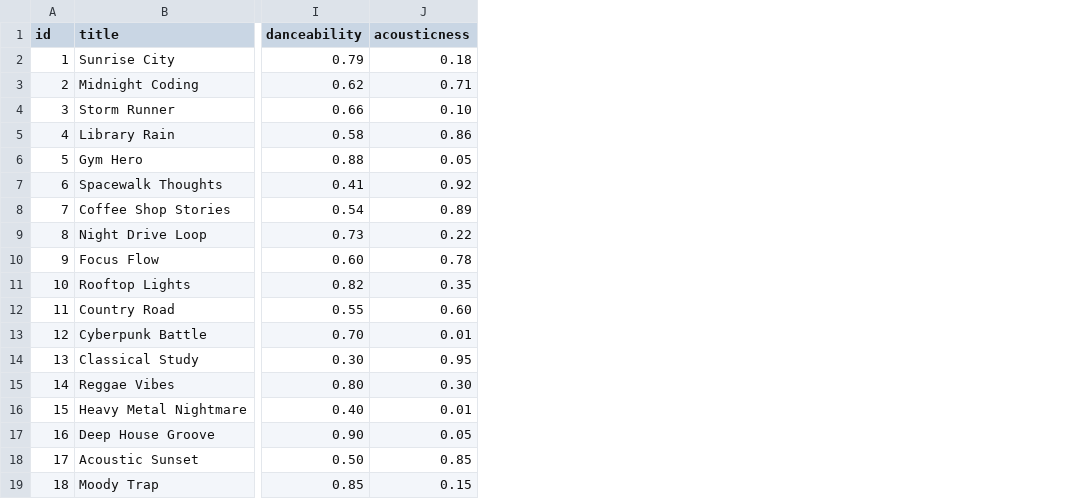
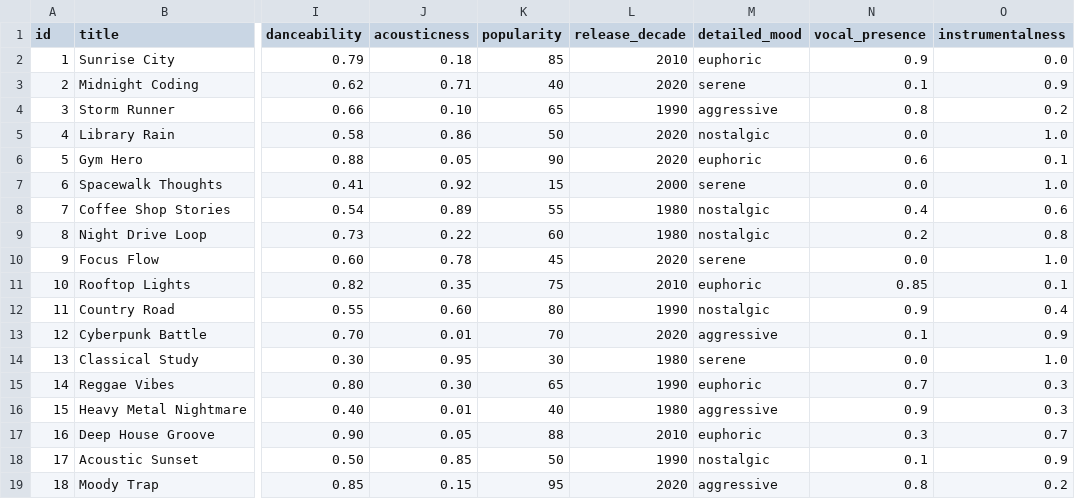
Before and after one commit to biniyamlombe/ai110-module3show-musicrecommendersimulation-biniyam, a CSV file: data/songs.csv, drawn as a sheet; only a part is shown, gaps mark what is left out; the diff names each change by its address in the sheet, - before the commit and + after, or states it on an @@ line.

```diff
--- a/data/songs.csv
+++ b/data/songs.csv
+column K (popularity), rows 2-19: 85 | 40 | 65 | 50 | 90 | 15 | 55 | 60 | 45 | 75 | 80 | 70 | 30 | 65 | 40 | 88 | 50 | 95
+column L (release_decade), rows 2-19: 2010 | 2020 | 1990 | 2020 | 2020 | 2000 | 1980 | 1980 | 2020 | 2010 | 1990 | 2020 | 1980 | 1990 | 1980 | 2010 | 1990 | 2020
+column M (detailed_mood), rows 2-19: euphoric | serene | aggressive | nostalgic | euphoric | serene | nostalgic | nostalgic | serene | euphoric | nostalgic | aggressive | serene | euphoric | aggressive | euphoric | nostalgic | aggressive
+column N (vocal_presence), rows 2-19: 0.9 | 0.1 | 0.8 | 0.0 | 0.6 | 0.0 | 0.4 | 0.2 | 0.0 | 0.85 | 0.9 | 0.1 | 0.0 | 0.7 | 0.9 | 0.3 | 0.1 | 0.8
+column O (instrumentalness), rows 2-19: 0.0 | 0.9 | 0.2 | 1.0 | 0.1 | 1.0 | 0.6 | 0.8 | 1.0 | 0.1 | 0.4 | 0.9 | 1.0 | 0.3 | 0.3 | 0.7 | 0.9 | 0.2
```
Also changed, not shown: 5 other files.
